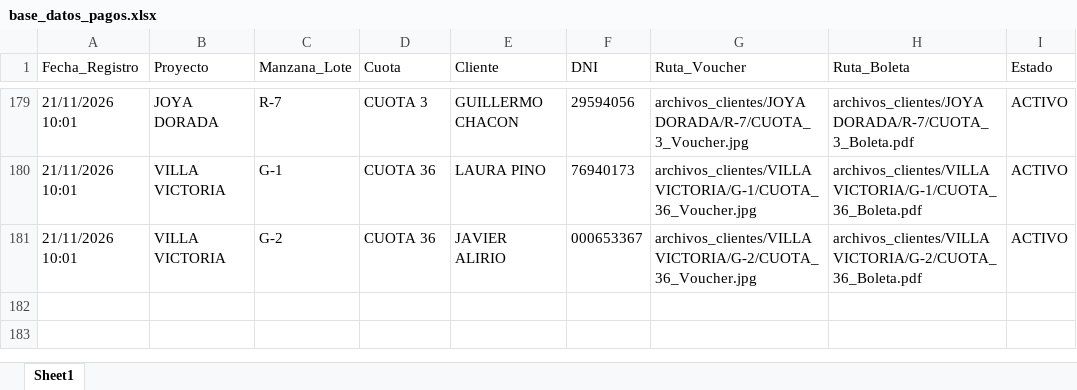
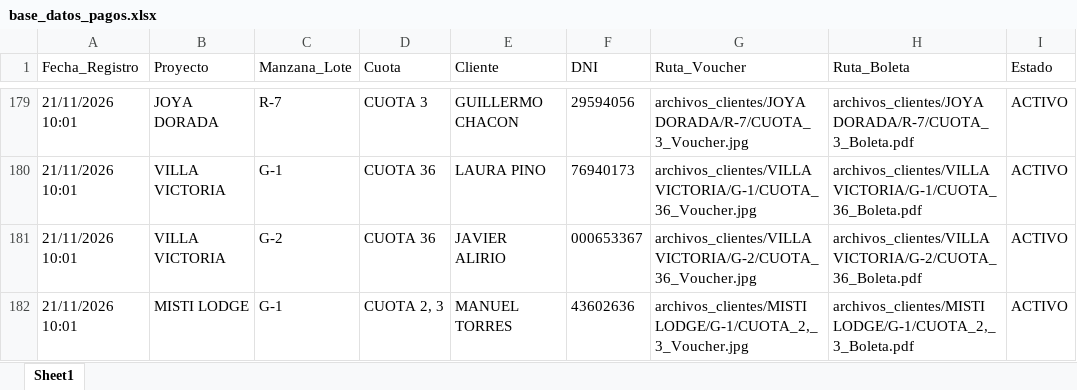
Before and after one commit to bryanflowers10-prog/portal-cobranzas-gr, an Excel workbook: base_datos_pagos.xlsx, sheet Sheet1, drawn as a sheet; only a part is shown, gaps mark what is left out; values as stored, in another font and other column widths than the file's, no borders; the diff names each change by its address in the sheet, - before the commit and + after, or states it on an @@ line.

```diff
--- a/base_datos_pagos.xlsx (sheet Sheet1)
+++ b/base_datos_pagos.xlsx (sheet Sheet1)
+row 182: 21/11/2026 10:01 | MISTI LODGE | G-1 | CUOTA 2, 3 | MANUEL TORRES | 43602636 | archivos_clientes/MISTI LODGE/G-1/CUOTA_2,_3_Voucher.jpg | archivos_clientes/MISTI LODGE/G-1/CUOTA_2,_3_Boleta.pdf | ACTIVO
```
Also changed, not shown: 1 other file.
